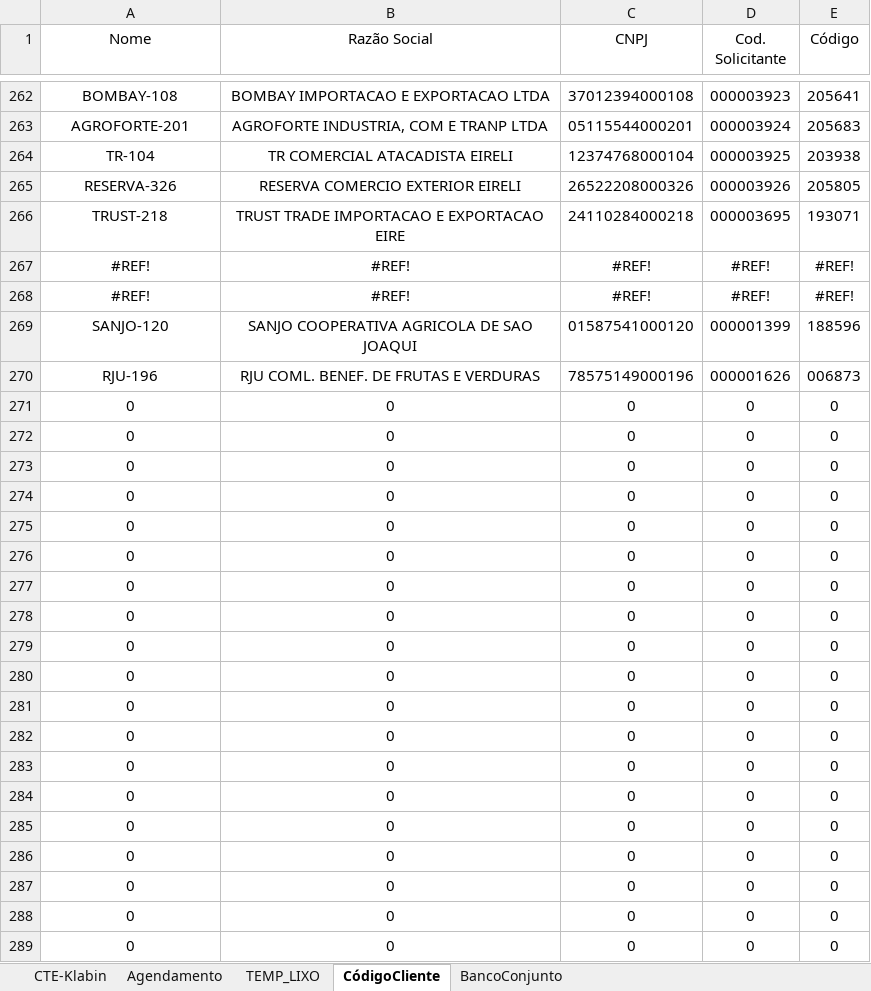
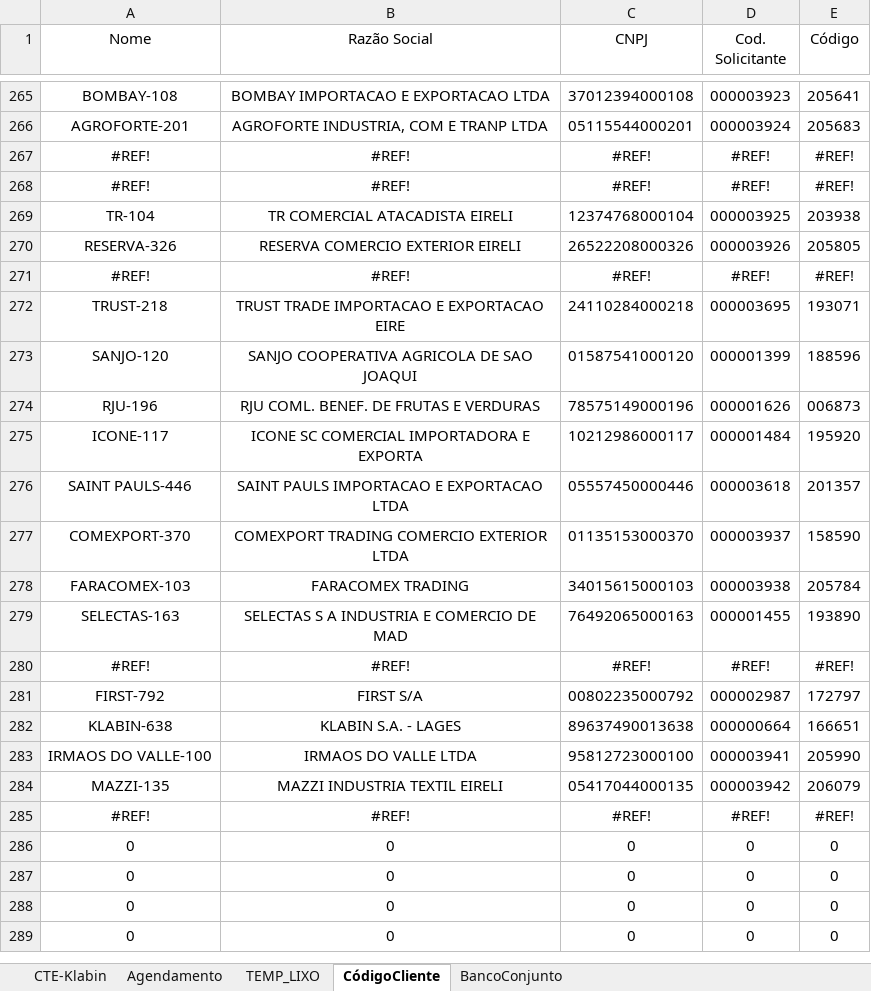
Before and after one commit to Aniroth/AutoCTE, an Excel workbook: AutoCTE/MODELO.xlsm, sheet CódigoCliente, drawn as a sheet; only a part is shown, gaps mark what is left out; values as stored, in another font and other column widths than the file's, no borders; removed rows and columns are numbered as before the commit, all else as after; the diff covers the shown part only; the diff names each change by its address in the sheet, - before the commit and + after, or states it on an @@ line.

```diff
--- a/AutoCTE/MODELO.xlsm (sheet CódigoCliente)
+++ b/AutoCTE/MODELO.xlsm (sheet CódigoCliente)
+row 271: #REF! | #REF! | #REF! | #REF! | #REF!
-row 271: 0 | 0 | 0 | 0 | 0
-row 272: 0 | 0 | 0 | 0 | 0
-row 273: 0 | 0 | 0 | 0 | 0
-row 274: 0 | 0 | 0 | 0 | 0
-row 275: 0 | 0 | 0 | 0 | 0
-row 276: 0 | 0 | 0 | 0 | 0
-row 277: 0 | 0 | 0 | 0 | 0
-row 278: 0 | 0 | 0 | 0 | 0
-row 279: 0 | 0 | 0 | 0 | 0
-row 280: 0 | 0 | 0 | 0 | 0
-row 281: 0 | 0 | 0 | 0 | 0
-row 282: 0 | 0 | 0 | 0 | 0
-row 283: 0 | 0 | 0 | 0 | 0
-row 284: 0 | 0 | 0 | 0 | 0
-row 285: 0 | 0 | 0 | 0 | 0
+row 275: ICONE-117 | ICONE SC COMERCIAL IMPORTADORA E EXPORTA | 10212986000117 | 000001484 | 195920
+row 276: SAINT PAULS-446 | SAINT PAULS IMPORTACAO E EXPORTACAO LTDA | 05557450000446 | 000003618 | 201357
+row 277: COMEXPORT-370 | COMEXPORT TRADING COMERCIO EXTERIOR LTDA | 01135153000370 | 000003937 | 158590
+row 278: FARACOMEX-103 | FARACOMEX TRADING | 34015615000103 | 000003938 | 205784
+row 279: SELECTAS-163 | SELECTAS S A INDUSTRIA E COMERCIO DE MAD | 76492065000163 | 000001455 | 193890
+row 280: #REF! | #REF! | #REF! | #REF! | #REF!
+row 281: FIRST-792 | FIRST S/A | 00802235000792 | 000002987 | 172797
+row 282: KLABIN-638 | KLABIN S.A. - LAGES | 89637490013638 | 000000664 | 166651
+row 283: IRMAOS DO VALLE-100 | IRMAOS DO VALLE LTDA | 95812723000100 | 000003941 | 205990
+row 284: MAZZI-135 | MAZZI INDUSTRIA TEXTIL EIRELI | 05417044000135 | 000003942 | 206079
+row 285: #REF! | #REF! | #REF! | #REF! | #REF!
```
Also changed, not shown: 3 added rows and 5 edited cells elsewhere in this sheet, sheet CTE-Klabin, sheet Agendamento, sheet BancoConjunto, formulas that keep their value, hidden cells.
